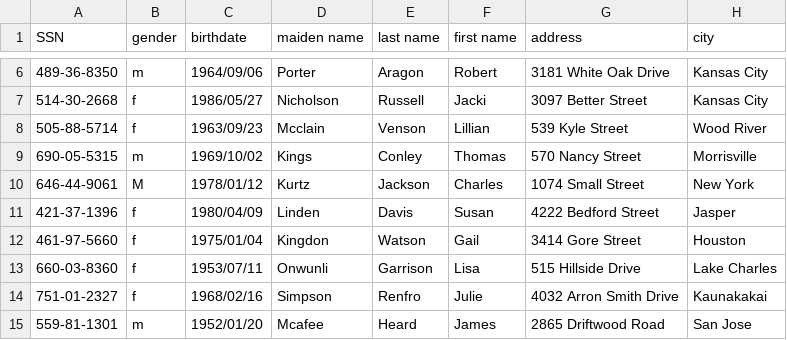
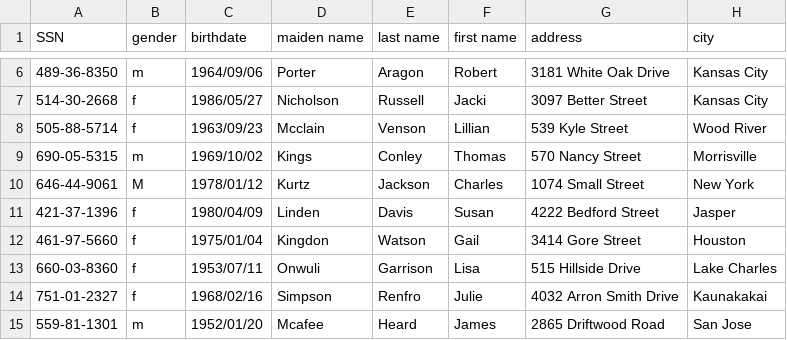
Before and after one commit to michaelenglert/dlp_test, a CSV file: sample-data.csv, drawn as a sheet; only a part is shown, gaps mark what is left out; the diff names each change by its address in the sheet, - before the commit and + after, or states it on an @@ line.

Commit message:
test

```diff
--- a/sample-data.csv
+++ b/sample-data.csv
-D13 (maiden name): Onwunli
+D13 (maiden name): Onwuli
```
